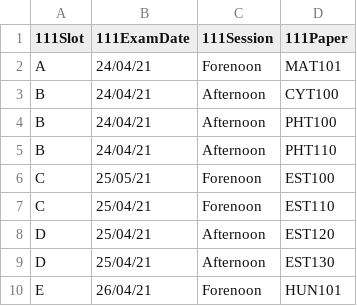
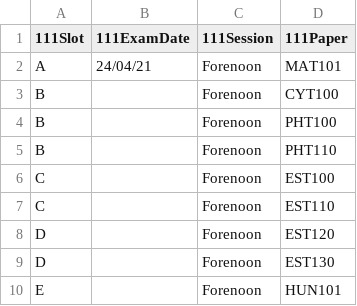
Before and after one commit to sujithsurendran/mec_exam, a CSV file: tmp_BTech-s1/timeTable.csv, drawn as a sheet.

```diff
--- a/tmp_BTech-s1/timeTable.csv
+++ b/tmp_BTech-s1/timeTable.csv
@@ -2,9 +2,9 @@
 A,24/04/21,Forenoon,MAT101
-B,24/04/21,Afternoon,CYT100
-B,24/04/21,Afternoon,PHT100
-B,24/04/21,Afternoon,PHT110
-C,25/05/21,Forenoon,EST100
-C,25/04/21,Forenoon,EST110
-D,25/04/21,Afternoon,EST120
-D,25/04/21,Afternoon,EST130
-E,26/04/21,Forenoon,HUN101
+B,,Forenoon,CYT100
+B,,Forenoon,PHT100
+B,,Forenoon,PHT110
+C,,Forenoon,EST100
+C,,Forenoon,EST110
+D,,Forenoon,EST120
+D,,Forenoon,EST130
+E,,Forenoon,HUN101
```
Also changed, not shown: 7 other files.
